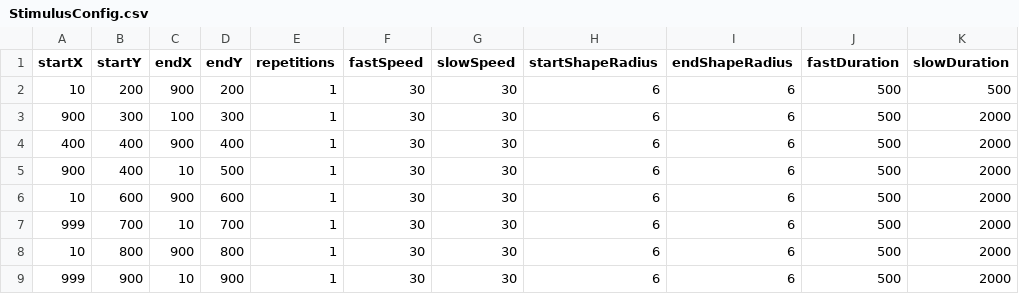
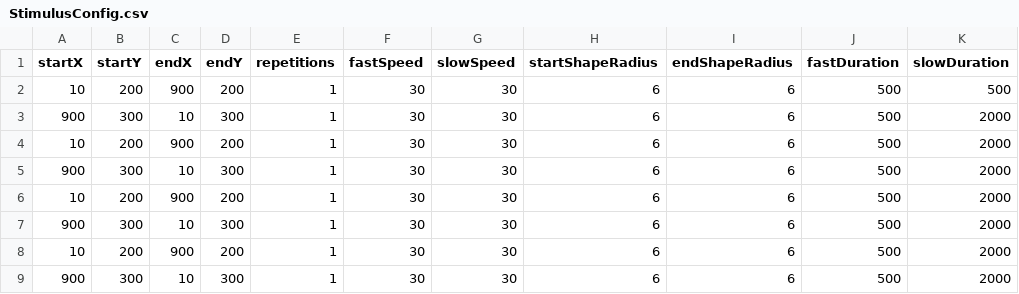
Before and after one commit to shacoof/StimulusGenerator, a CSV file: StimulusConfig.csv, drawn as a sheet; only a part is shown; the diff names each change by its address in the sheet, - before the commit and + after, or states it on an @@ line.

Commit message:
align communication with delay

```diff
--- a/StimulusConfig.csv
+++ b/StimulusConfig.csv
-C3 (endX): 100
+C3 (endX): 10
-A4 (startX): 400
+A4 (startX): 10
-B4 (startY): 400
+B4 (startY): 200
-D4 (endY): 400
+D4 (endY): 200
-B5 (startY): 400
+B5 (startY): 300
-D5 (endY): 500
+D5 (endY): 300
-B6 (startY): 600
+B6 (startY): 200
-D6 (endY): 600
+D6 (endY): 200
-A7 (startX): 999
+A7 (startX): 900
-B7 (startY): 700
+B7 (startY): 300
-D7 (endY): 700
+D7 (endY): 300
-B8 (startY): 800
+B8 (startY): 200
-D8 (endY): 800
+D8 (endY): 200
-A9 (startX): 999
+A9 (startX): 900
-B9 (startY): 900
+B9 (startY): 300
-D9 (endY): 900
+D9 (endY): 300
```
Also changed, not shown: 1 other file.
